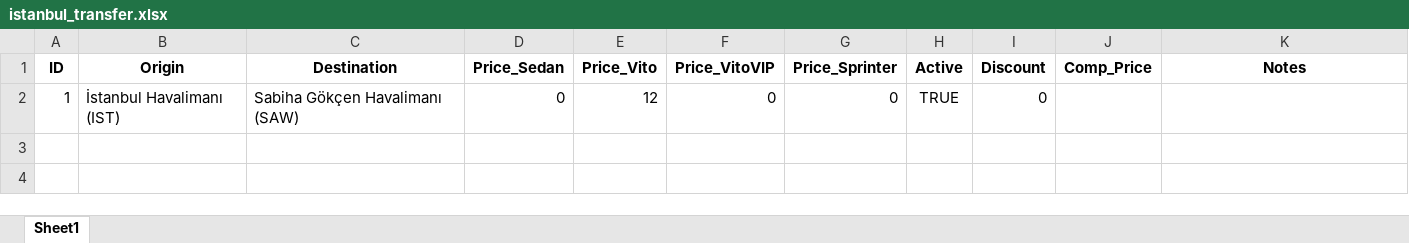
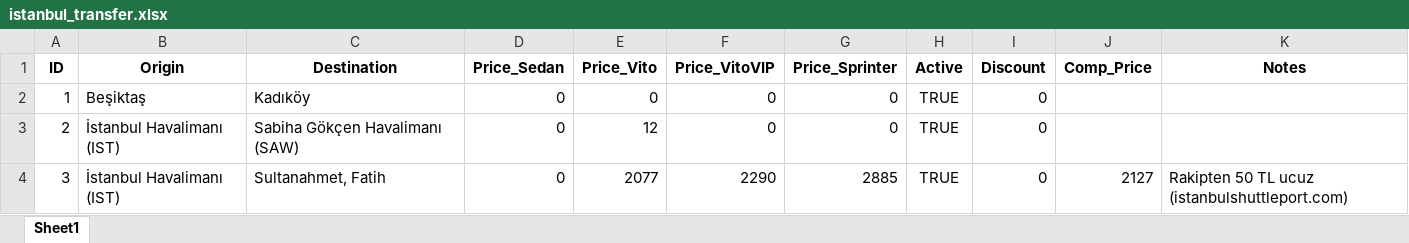
Before and after one commit to bdrtr/Shuttleport_Back, an Excel workbook: static/istanbul_transfer.xlsx, sheet Sheet1, drawn as a sheet; values as stored, in another font and other column widths than the file's, no borders; addresses are those after the commit; the diff names each change by its address in the sheet, - before the commit and + after, or states it on an @@ line.

Commit message:
Update pricing models, init_db service, and Excel data with new pricing configurations

```diff
--- a/static/istanbul_transfer.xlsx (sheet Sheet1)
+++ b/static/istanbul_transfer.xlsx (sheet Sheet1)
+row 2: 1 | Beşiktaş | Kadıköy | 0 | 0 | 0 | 0 | TRUE | 0
-A3 (ID): 1
+A3 (ID): 2
+row 4: 3 | İstanbul Havalimanı (IST) | Sultanahmet, Fatih | 0 | 2077 | 2290 | 2885 | TRUE | 0 | 2127 | Rakipten 50 TL ucuz (istanbulshuttleport.com)
```
Also changed, not shown: 3 other files.
